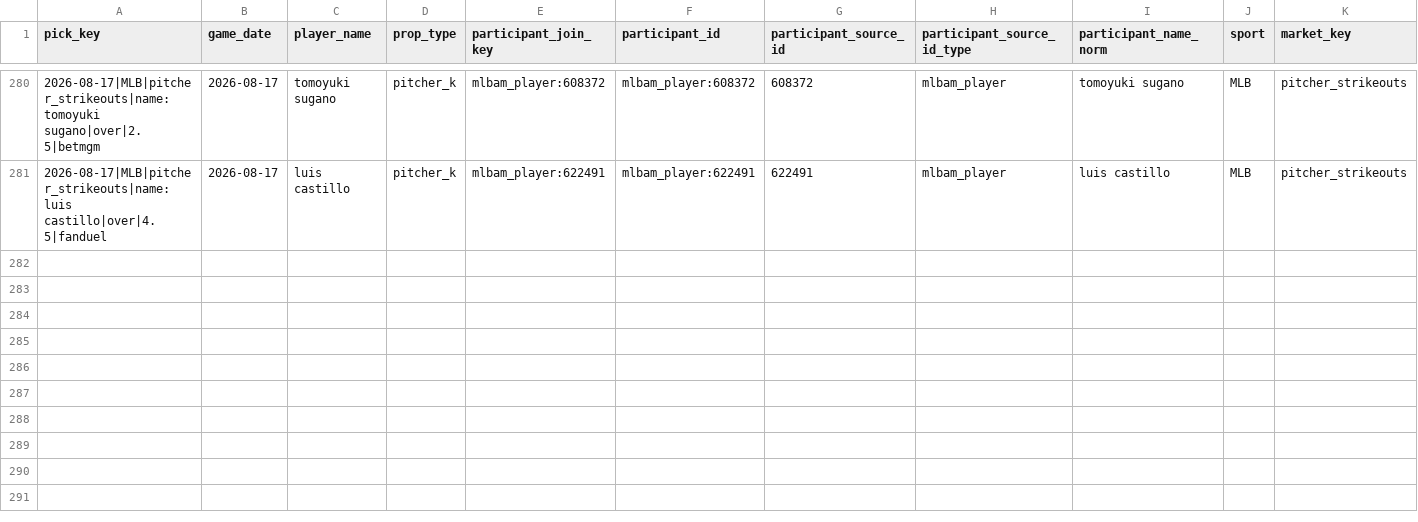
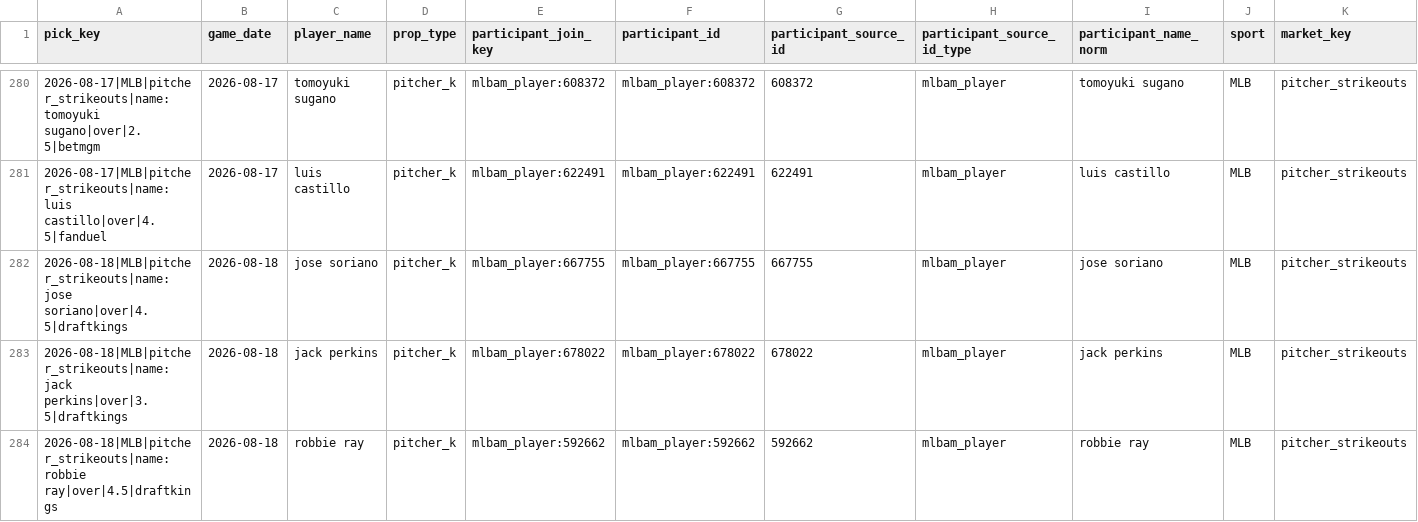
Before and after one commit to Ethrogo/proGramble, a CSV file: MLB/data/tracking/official_picks_profit_report.csv, drawn as a sheet; only a part is shown, gaps mark what is left out; rows hold the shown columns only; the diff names each change by its address in the sheet, - before the commit and + after, or states it on an @@ line.

```diff
--- a/MLB/data/tracking/official_picks_profit_report.csv
+++ b/MLB/data/tracking/official_picks_profit_report.csv
+row 282: 2026-08-18|MLB|pitcher_strikeouts|name:jose soriano|over|4.5|draftkings | 2026-08-18 | jose soriano | pitcher_k | mlbam_player:667755 | mlbam_player:667755 | 667755 | mlbam_player | jose soriano | MLB | pitcher_strikeouts
+row 283: 2026-08-18|MLB|pitcher_strikeouts|name:jack perkins|over|3.5|draftkings | 2026-08-18 | jack perkins | pitcher_k | mlbam_player:678022 | mlbam_player:678022 | 678022 | mlbam_player | jack perkins | MLB | pitcher_strikeouts
+row 284: 2026-08-18|MLB|pitcher_strikeouts|name:robbie ray|over|4.5|draftkings | 2026-08-18 | robbie ray | pitcher_k | mlbam_player:592662 | mlbam_player:592662 | 592662 | mlbam_player | robbie ray | MLB | pitcher_strikeouts
```
Also changed, not shown: MLB/data/tracking/official_picks_history.csv, MLB/data/tracking/official_picks_profit_by_book.csv, 10 other files.
